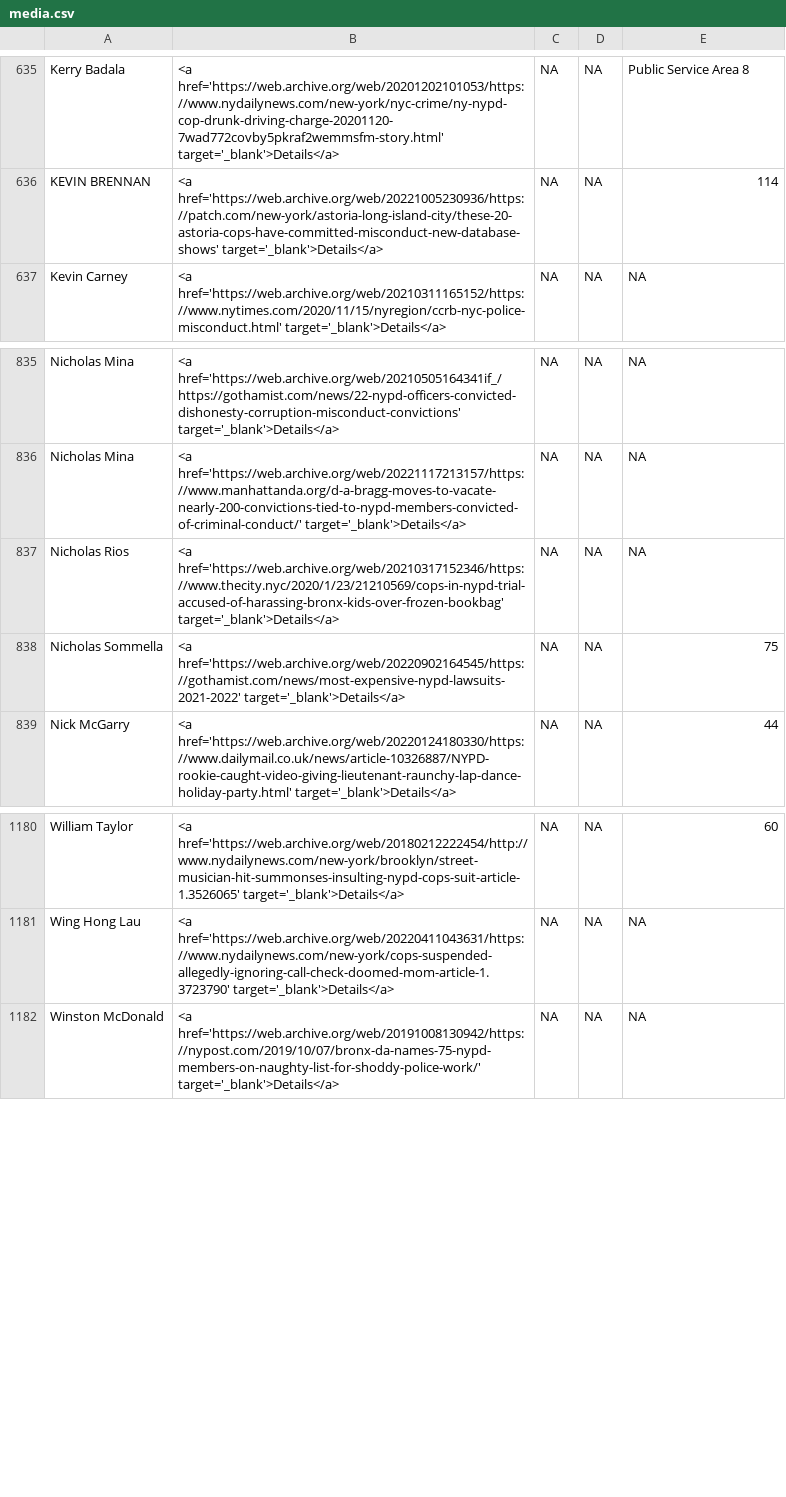
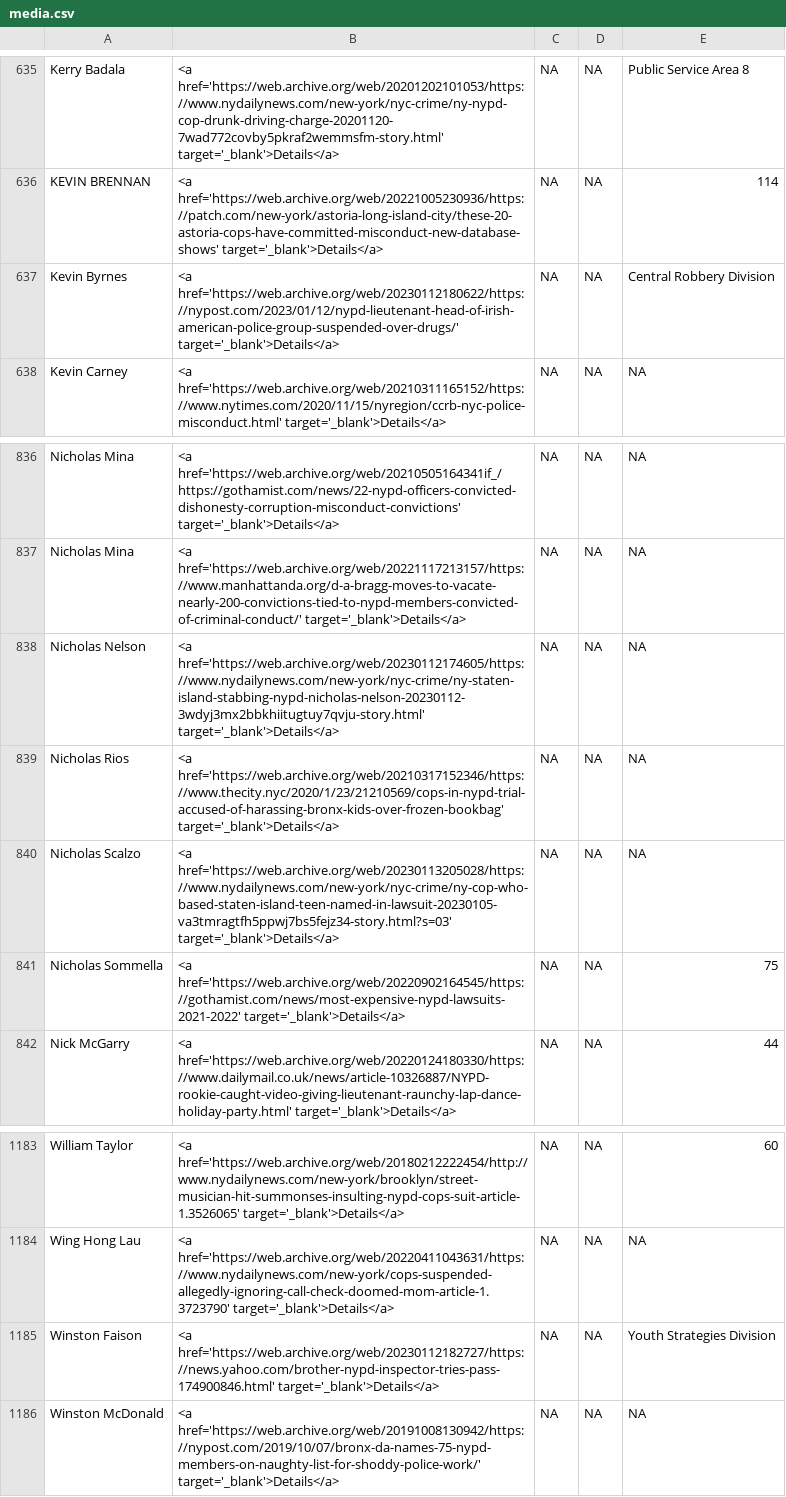
Before and after one commit to the-legal-aid-society/LELU, a CSV file: media/media.csv, drawn as a sheet; only a part is shown, gaps mark what is left out; the diff names each change by its address in the sheet, - before the commit and + after, or states it on an @@ line.

```diff
--- a/media/media.csv
+++ b/media/media.csv
+row 637: Kevin Byrnes | <a href='https://web.archive.org/web/20230112180622/https://nypost.com/2023/01/12/nypd-lieutenant-head-of-irish-american-police-group-suspended-over-drugs/' target='_blank'>Details</a> | NA | NA | Central Robbery Division
+row 838: Nicholas Nelson | <a href='https://web.archive.org/web/20230112174605/https://www.nydailynews.com/new-york/nyc-crime/ny-staten-island-stabbing-nypd-nicholas-nelson-20230112-3wdyj3mx2bbkhiitugtuy7qvju-story.html' target='_blank'>Details</a> | NA | NA | NA
+row 840: Nicholas Scalzo | <a href='https://web.archive.org/web/20230113205028/https://www.nydailynews.com/new-york/nyc-crime/ny-cop-who-based-staten-island-teen-named-in-lawsuit-20230105-va3tmragtfh5ppwj7bs5fejz34-story.html?s=03' target='_blank'>Details</a> | NA | NA | NA
+row 1185: Winston Faison | <a href='https://web.archive.org/web/20230112182727/https://news.yahoo.com/brother-nypd-inspector-tries-pass-174900846.html' target='_blank'>Details</a> | NA | NA | Youth Strategies Division
```
Also changed, not shown: 2 other files.
